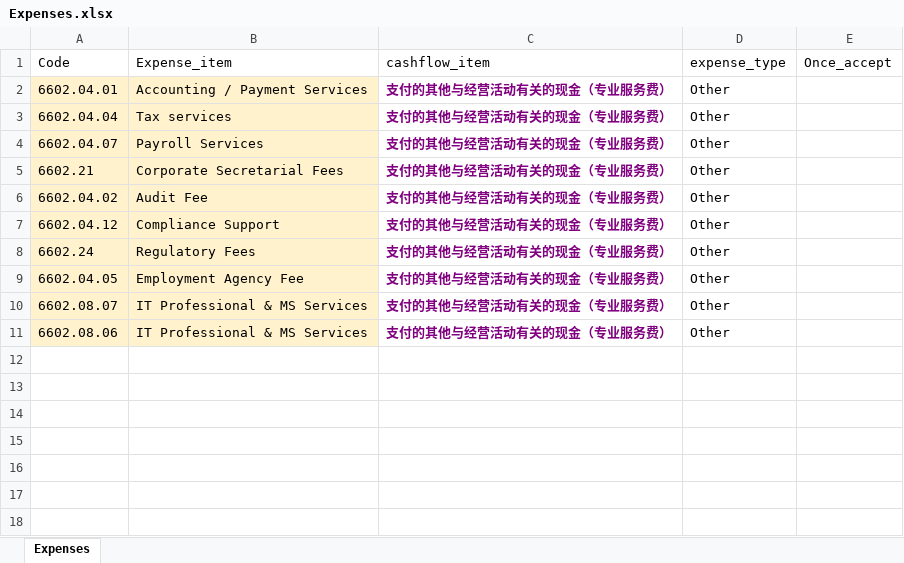
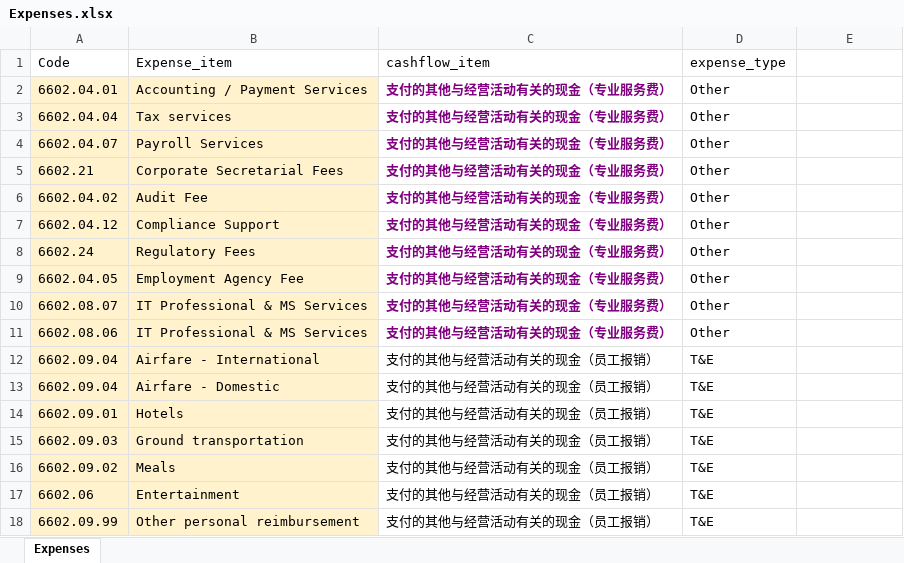
Before and after one commit to quantitativechannel/ACPL-automation, an Excel workbook: Expenses.xlsx, sheet Expenses, drawn as a sheet; values as stored, in another font and other column widths than the file's, no borders; the diff names each change by its address in the sheet, - before the commit and + after, or states it on an @@ line.

```diff
--- a/Expenses.xlsx (sheet Expenses)
+++ b/Expenses.xlsx (sheet Expenses)
-E1: Once_accept
+E1: (empty)
+row 12: 6602.09.04 | Airfare - International | 支付的其他与经营活动有关的现金（员工报销） | T&E
+row 13: 6602.09.04 | Airfare - Domestic | 支付的其他与经营活动有关的现金（员工报销） | T&E
+row 14: 6602.09.01 | Hotels | 支付的其他与经营活动有关的现金（员工报销） | T&E
+row 15: 6602.09.03 | Ground transportation | 支付的其他与经营活动有关的现金（员工报销） | T&E
+row 16: 6602.09.02 | Meals | 支付的其他与经营活动有关的现金（员工报销） | T&E
+row 17: 6602.06 | Entertainment | 支付的其他与经营活动有关的现金（员工报销） | T&E
+row 18: 6602.09.99 | Other personal reimbursement | 支付的其他与经营活动有关的现金（员工报销） | T&E
```
Also changed, not shown: 5 other files.
